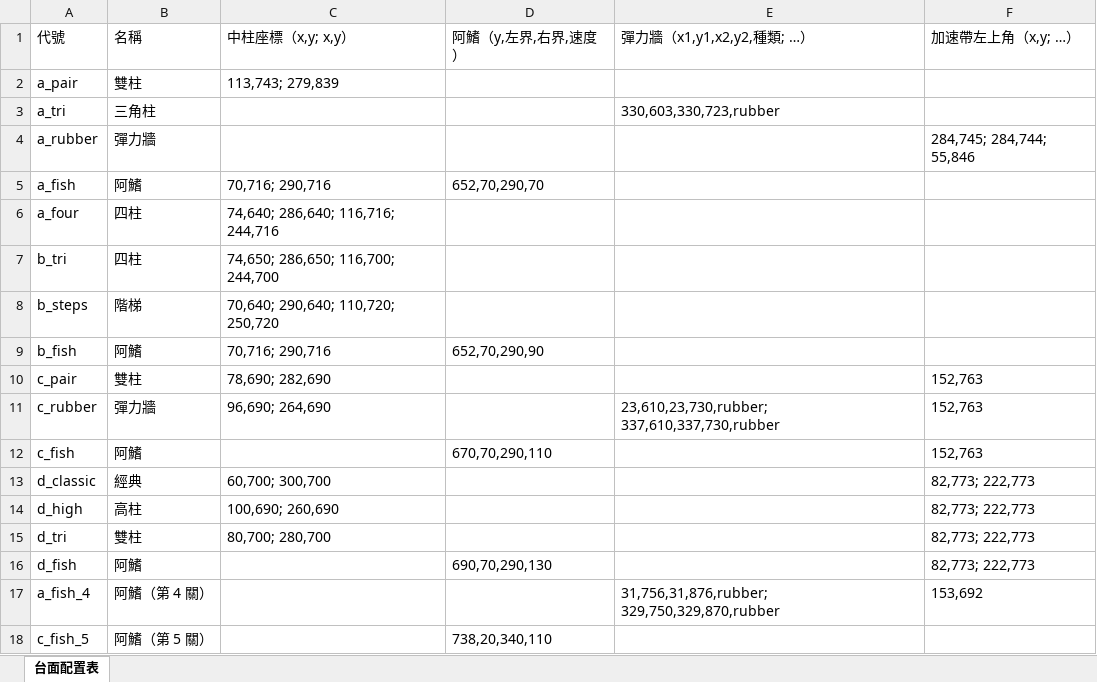
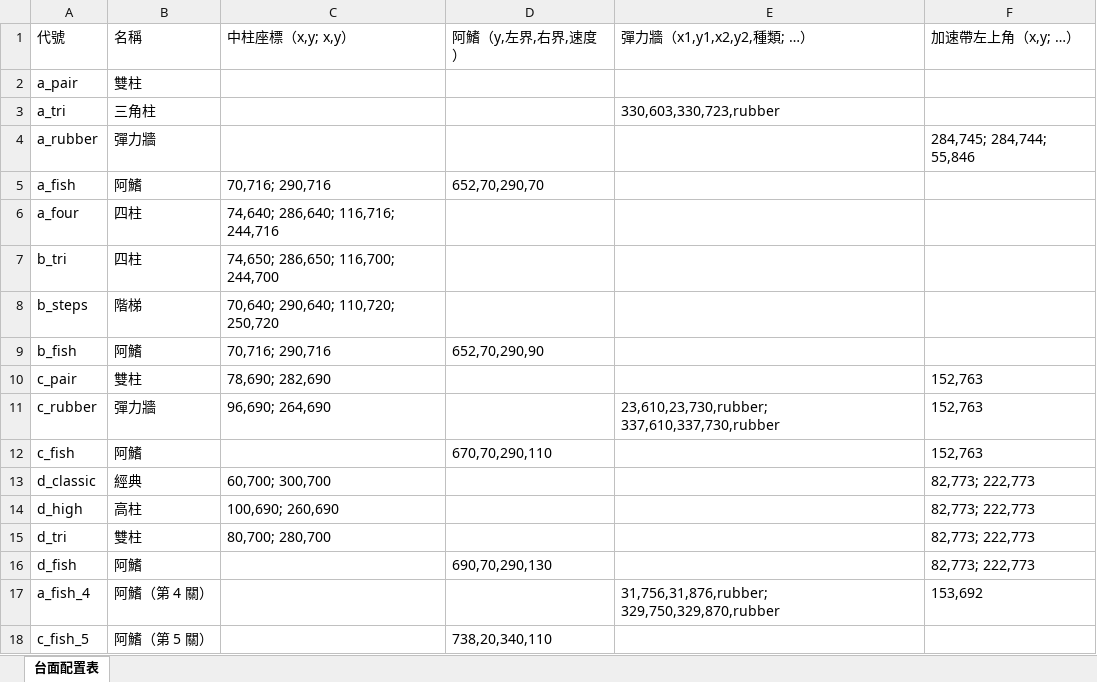
Before and after one commit to fishon100/pinball-sling, an Excel workbook: tools/levels/out/台面配置表.xlsx, sheet 台面配置表, drawn as a sheet; values as stored, in another font and other column widths than the file's, no borders; the diff names each change by its address in the sheet, - before the commit and + after, or states it on an @@ line.

```diff
--- a/tools/levels/out/台面配置表.xlsx (sheet 台面配置表)
+++ b/tools/levels/out/台面配置表.xlsx (sheet 台面配置表)
-C2 (中柱座標（x,y; x,y）): 113,743; 279,839
+C2 (中柱座標（x,y; x,y）): (empty)
```
Also changed, not shown: tools/levels/out/關卡設定表.xlsx, 12 other files.
